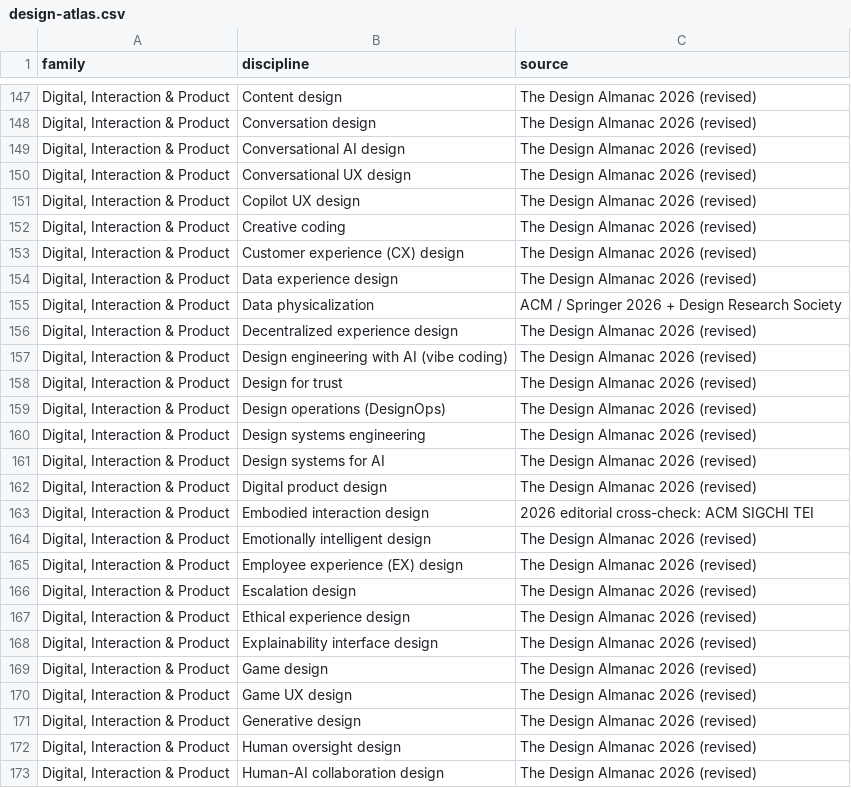
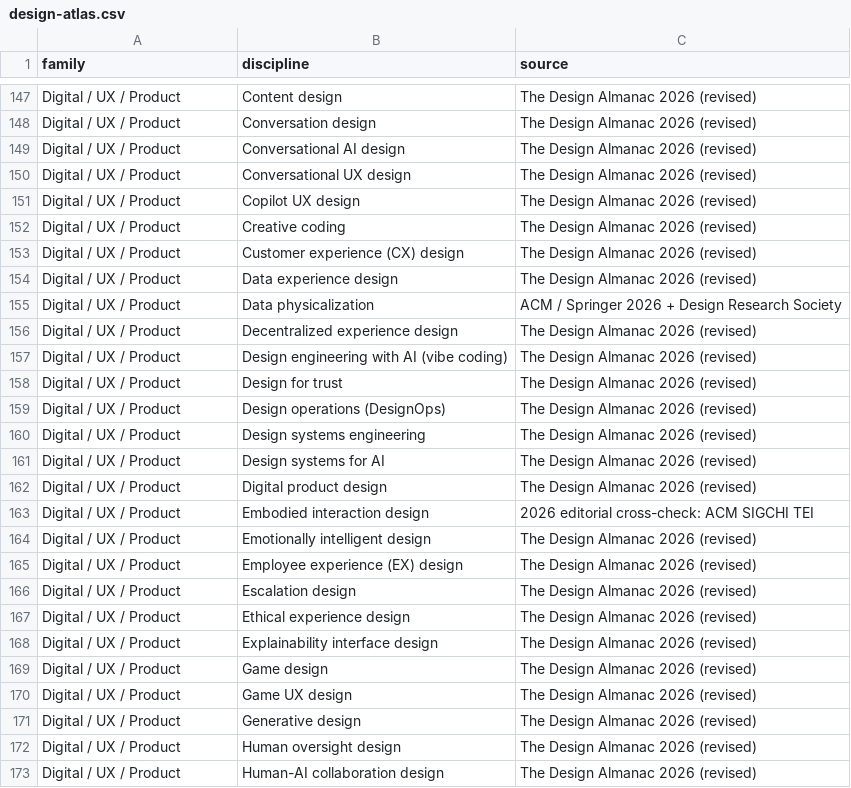
Before and after one commit to brandiejanow/design-reservoir, a CSV file: data/design-atlas.csv, drawn as a sheet; only a part is shown, gaps mark what is left out; the diff covers the shown part only; the diff names each change by its address in the sheet, - before the commit and + after, or states it on an @@ line.

Commit message:
Unify 365 Design Atlas discipline family tags with directory taxonomy

```diff
--- a/data/design-atlas.csv
+++ b/data/design-atlas.csv
-A147:A173 (family): Digital, Interaction & Product
+A147:A173 (family): Digital / UX / Product
```
Also changed, not shown: 162 edited cells elsewhere in this file.
